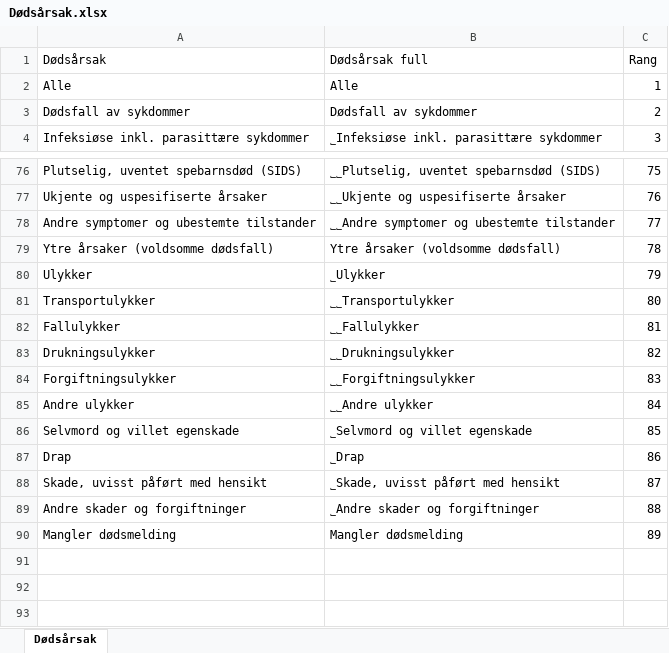
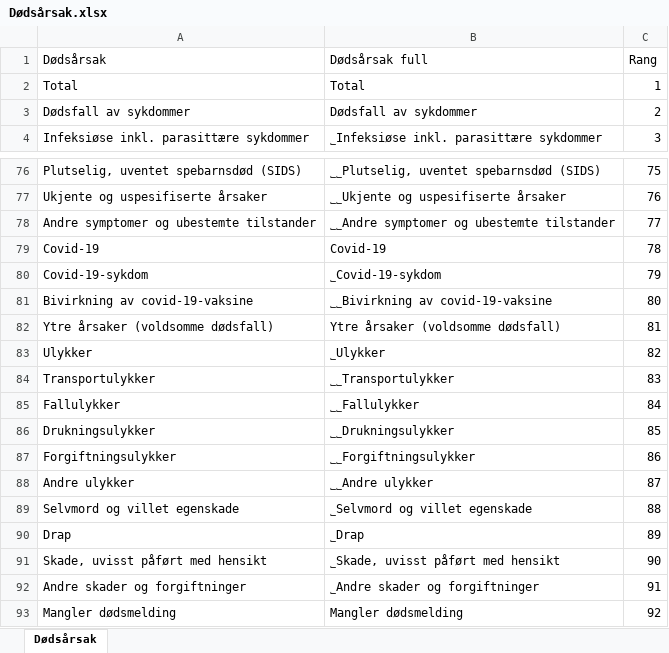
Before and after one commit to TrondelagiTall/tabeller, an Excel workbook: Dødsårsak.xlsx, sheet Dødsårsak, drawn as a sheet; only a part is shown, gaps mark what is left out; values as stored, in another font and other column widths than the file's, no borders; removed rows and columns are numbered as before the commit, all else as after; the diff names each change by its address in the sheet, - before the commit and + after, or states it on an @@ line.

Commit message:
Add files via upload

```diff
--- a/Dødsårsak.xlsx (sheet Dødsårsak)
+++ b/Dødsårsak.xlsx (sheet Dødsårsak)
-row 2: Alle | Alle | 1
+row 2: Total | Total | 1
+row 79: Covid-19 | Covid-19 | 78
+row 80: Covid-19-sykdom | ˾Covid-19-sykdom | 79
+row 81: Bivirkning av covid-19-vaksine | ˾˾Bivirkning av covid-19-vaksine | 80
-C82 (Rang): 78
+C82 (Rang): 81
-C83 (Rang): 79
+C83 (Rang): 82
-C84 (Rang): 80
+C84 (Rang): 83
-C85 (Rang): 81
+C85 (Rang): 84
-C86 (Rang): 82
+C86 (Rang): 85
-C87 (Rang): 83
+C87 (Rang): 86
-C88 (Rang): 84
+C88 (Rang): 87
-C89 (Rang): 85
+C89 (Rang): 88
-C90 (Rang): 86
+C90 (Rang): 89
-C91 (Rang): 87
+C91 (Rang): 90
-C92 (Rang): 88
+C92 (Rang): 91
-C93 (Rang): 89
+C93 (Rang): 92
```
